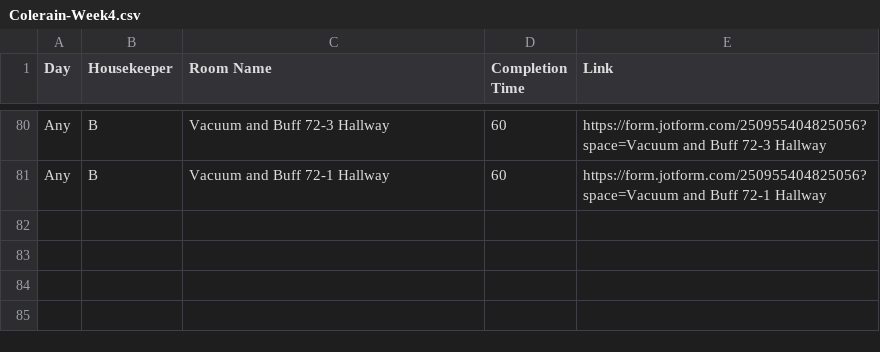
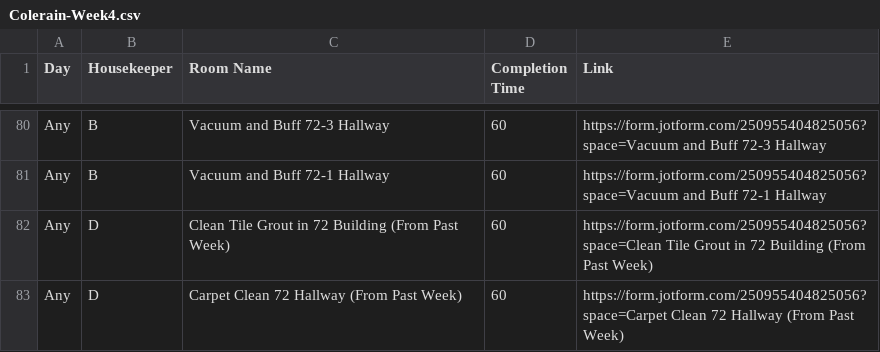
Before and after one commit to nothinghysterical/repository, a CSV file: schedules/Colerain-Week4.csv, drawn as a sheet; only a part is shown, gaps mark what is left out; the diff names each change by its address in the sheet, - before the commit and + after, or states it on an @@ line.

Commit message:
Update Colerain-Week4.csv

```diff
--- a/schedules/Colerain-Week4.csv
+++ b/schedules/Colerain-Week4.csv
+row 82: Any | D | Clean Tile Grout in 72 Building (From Past Week) | 60 | https://form.jotform.com/250955404825056?space=Clean Tile Grout in 72 Building (From Past Week)
+row 83: Any | D | Carpet Clean 72 Hallway (From Past Week) | 60 | https://form.jotform.com/250955404825056?space=Carpet Clean 72 Hallway (From Past Week)
```
